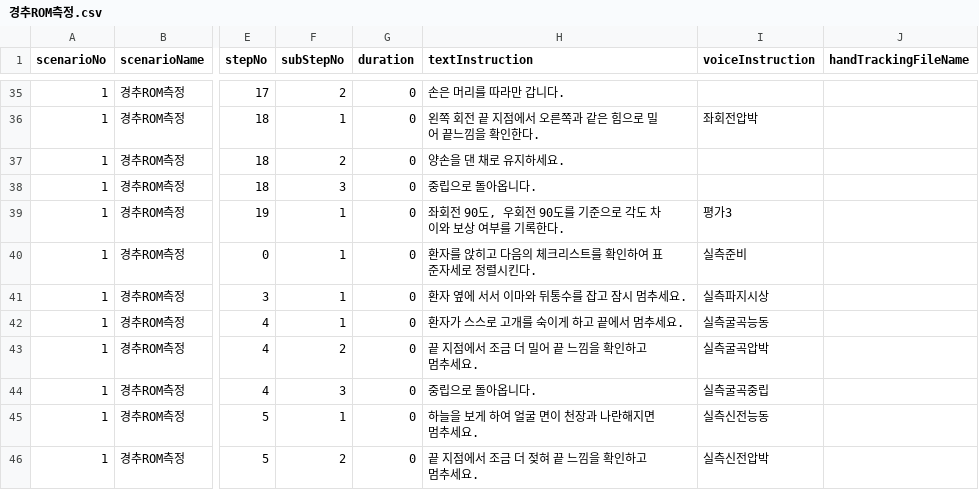
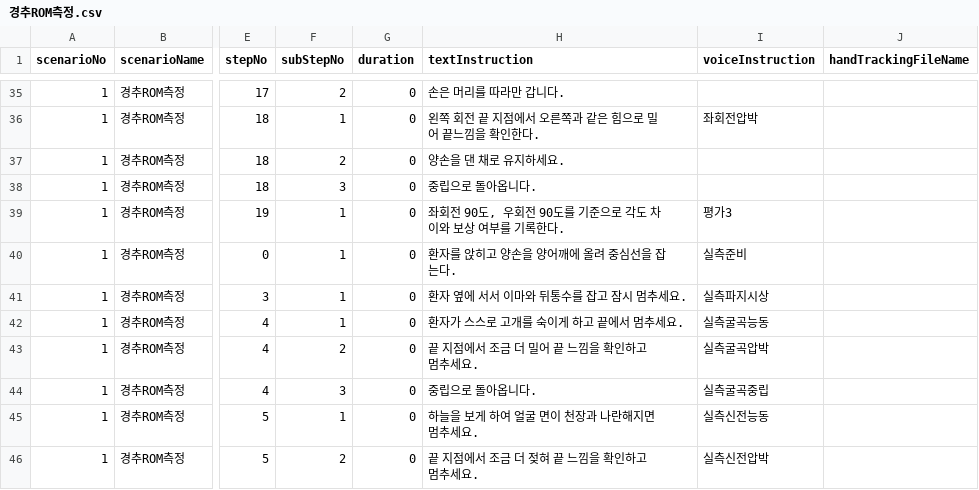
Before and after one commit to AshiPedhi/GuideChuna, a CSV file: Assets/Resources/Scenarios/경추ROM측정.csv, drawn as a sheet; only a part is shown, gaps mark what is left out; the diff names each change by its address in the sheet, - before the commit and + after, or states it on an @@ line.

```diff
--- a/Assets/Resources/Scenarios/경추ROM측정.csv
+++ b/Assets/Resources/Scenarios/경추ROM측정.csv
-H40 (textInstruction): 환자를 앉히고 다음의 체크리스트를 확인하여 표준자세로 정렬시킨다.
+H40 (textInstruction): 환자를 앉히고 양손을 양어깨에 올려 중심선을 잡는다.
```
Also changed, not shown: 2 other files.
